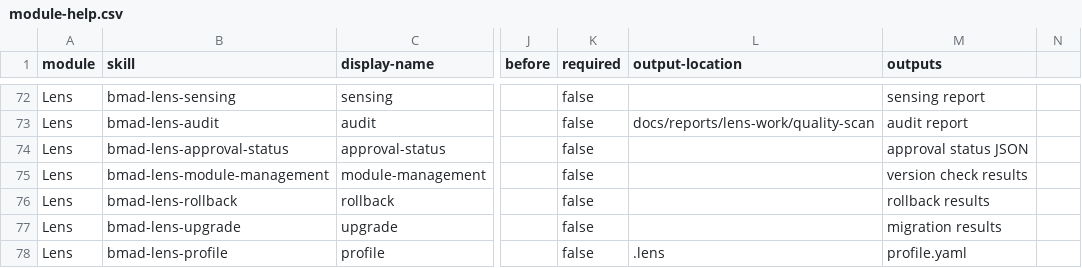
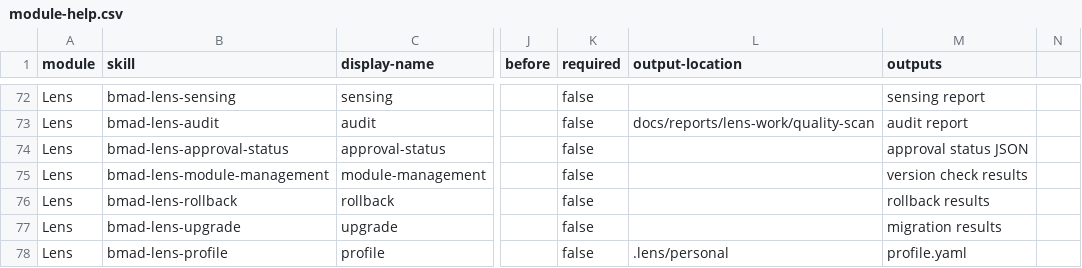
Before and after one commit to crisweber2600/Lens.Core.Src, a CSV file: _bmad/lens-work/module-help.csv, drawn as a sheet; only a part is shown, gaps mark what is left out; the diff names each change by its address in the sheet, - before the commit and + after, or states it on an @@ line.

```diff
--- a/_bmad/lens-work/module-help.csv
+++ b/_bmad/lens-work/module-help.csv
-L78 (output-location): .lens
+L78 (output-location): .lens/personal
```
Also changed, not shown: _bmad/lens-work/bmad-lens-work-setup/assets/module-help.csv, 21 other files.
